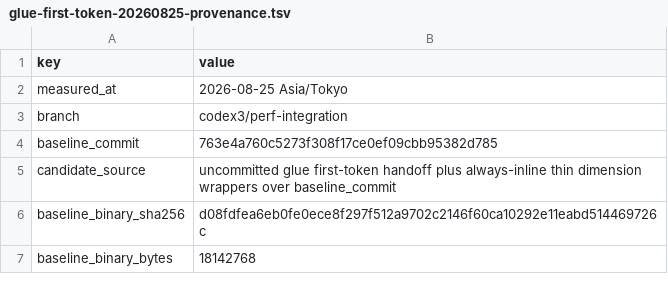
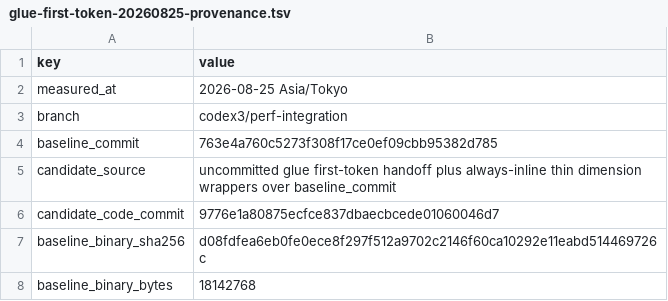
Before and after one commit to Kiri-Nakuni/PraTeX, a TSV file: docs/benchmarks/glue-first-token-20260825-provenance.tsv, drawn as a sheet; only a part is shown; the diff names each change by its address in the sheet, - before the commit and + after, or states it on an @@ line.

```diff
--- a/docs/benchmarks/glue-first-token-20260825-provenance.tsv
+++ b/docs/benchmarks/glue-first-token-20260825-provenance.tsv
+row 6: candidate_code_commit | 9776e1a80875ecfce837dbaecbcede01060046d7
```
Also changed, not shown: 2 other files.
